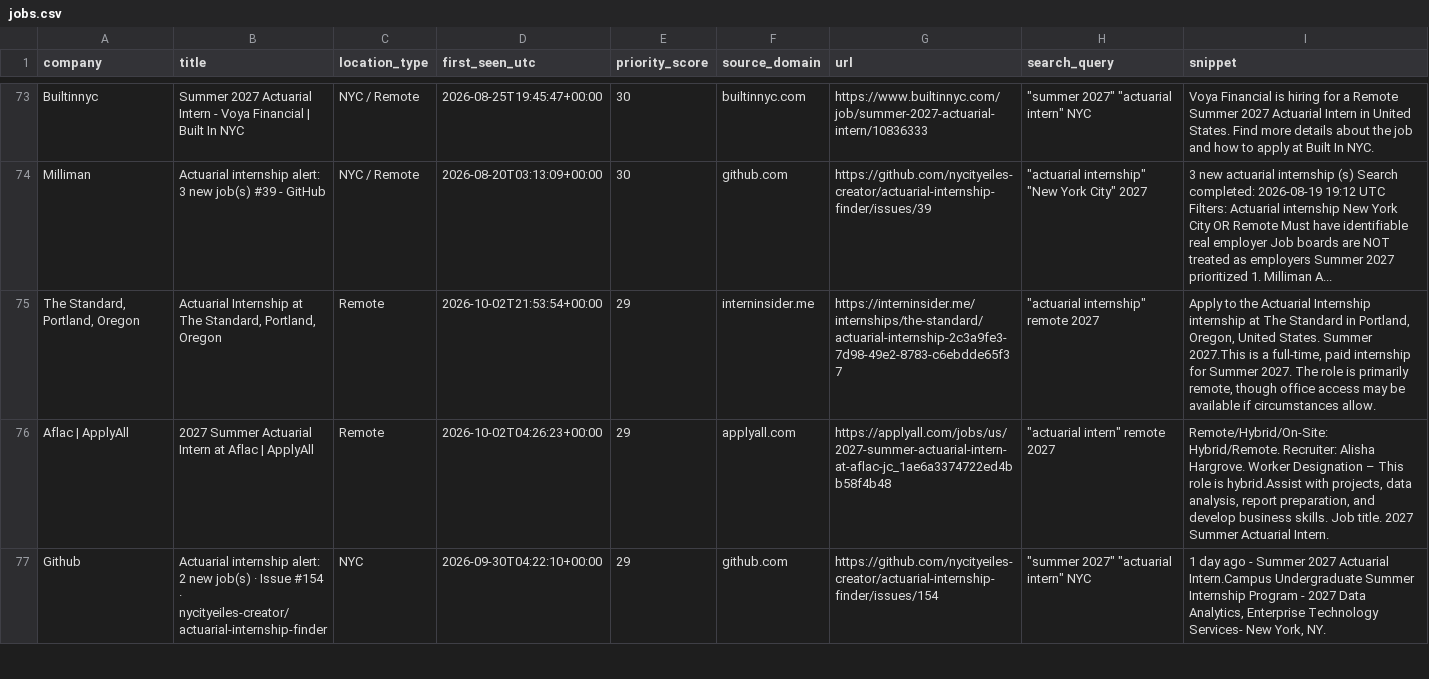
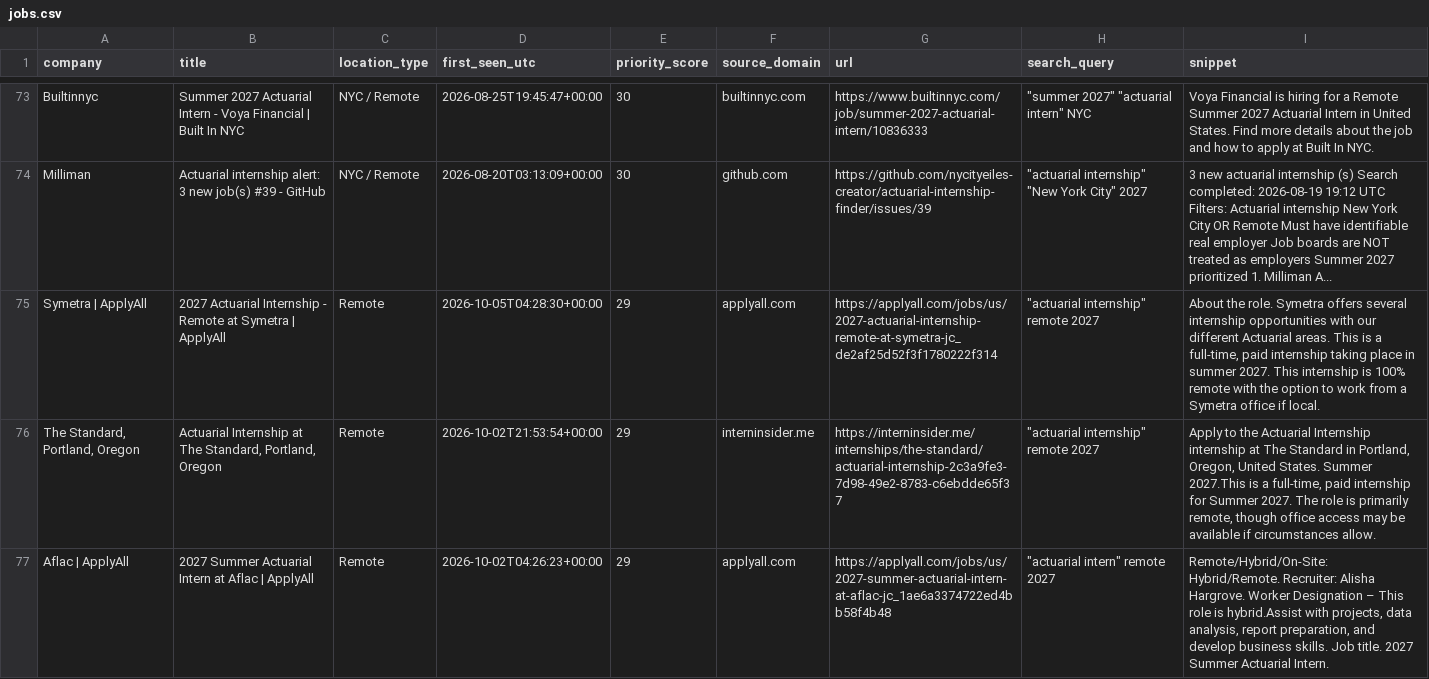
Before and after one commit to nycityeiles-creator/actuarial-internship-finder, a CSV file: jobs.csv, drawn as a sheet; only a part is shown, gaps mark what is left out; the shorter side is filled out with more unchanged rows; the diff names each change by its address in the sheet, - before the commit and + after, or states it on an @@ line.

```diff
--- a/jobs.csv
+++ b/jobs.csv
+row 75: Symetra | ApplyAll | 2027 Actuarial Internship - Remote at Symetra | ApplyAll | Remote | 2026-10-05T04:28:30+00:00 | 29 | applyall.com | https://applyall.com/jobs/us/2027-actuarial-internship-remote-at-symetra-jc_de2af25d52f3f1780222f314 | "actuarial internship" remote 2027 | About the role. Symetra offers several internship opportunities with our different Actuarial areas. This is a full-time, paid internship taking place in summer 2027. This internship is 100% remote with the option to work from a Symetra office if local.
```
